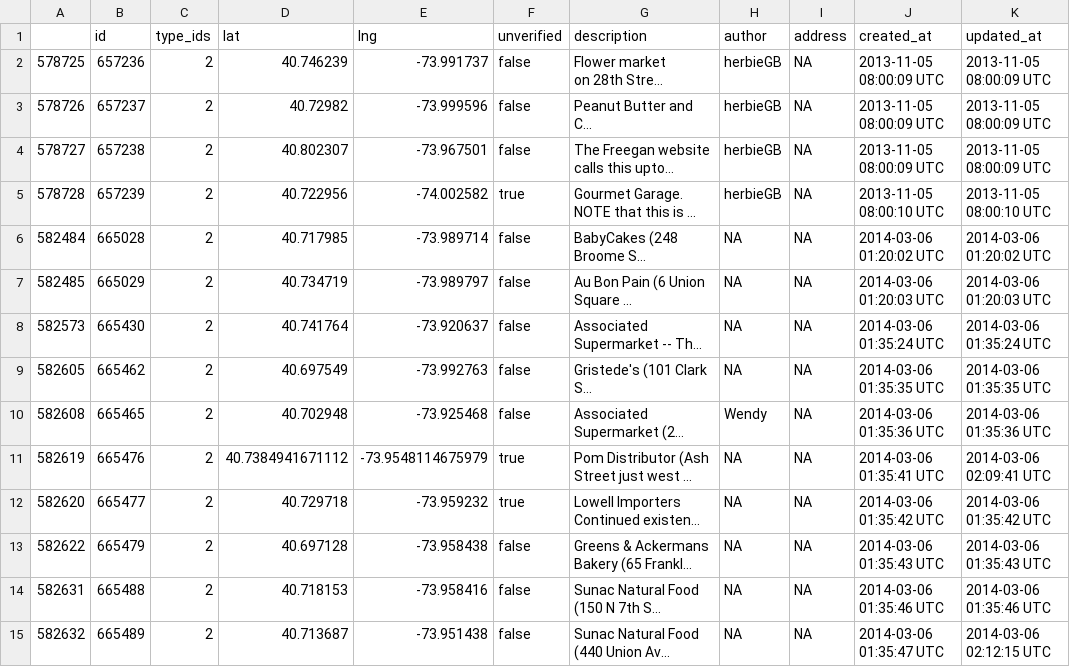
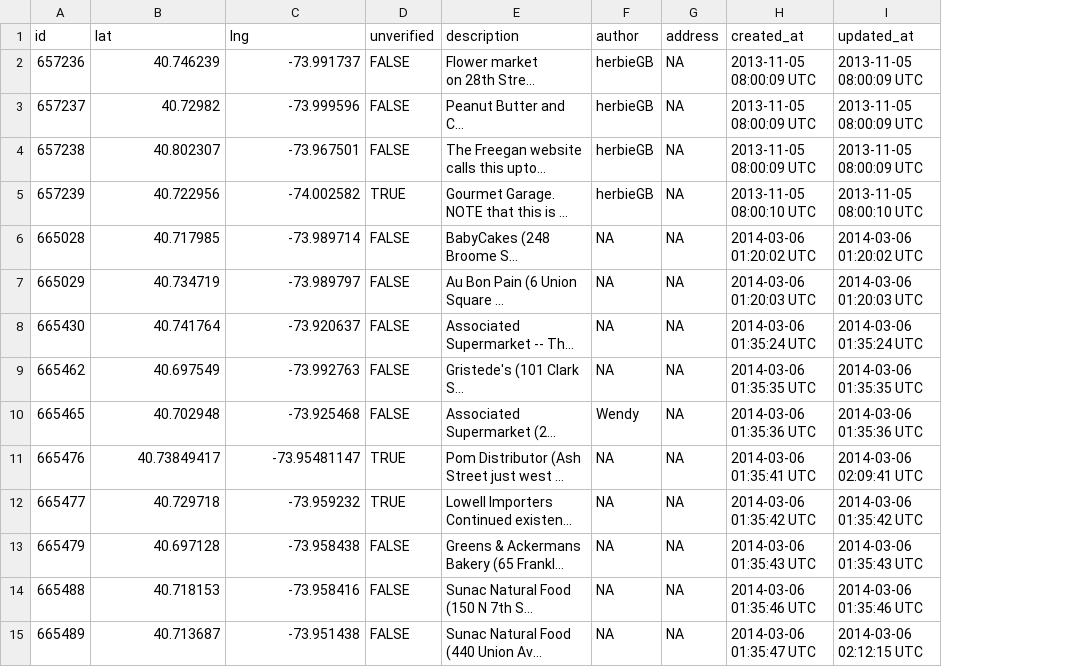
Before and after one commit to embshao/freegan-directory, a CSV file: freegan-spots.csv, drawn as a sheet; only a part is shown; long unchanged cells end in …; removed rows and columns are numbered as before the commit, all else as after; the diff covers the shown part only; the diff names each change by its address in the sheet, - before the commit and + after, or states it on an @@ line.

Commit message:
freegan spots

```diff
--- a/freegan-spots.csv
+++ b/freegan-spots.csv
-column A, rows 2-15: 578725 | 578726 | 578727 | 578728 | 582484 | 582485 | 582573 | 582605 | 582608 | 582619 | 582620 | 582622 | 582631 | 582632
-column C (type_ids), rows 2-15: all 2
-D2:D4 (unverified): false
+D2:D4 (unverified): FALSE
-D5 (unverified): true
+D5 (unverified): TRUE
-D6:D10 (unverified): false
+D6:D10 (unverified): FALSE
-B11 (lat): 40.7384941671112
+B11 (lat): 40.73849417
-C11 (lng): -73.9548114675979
+C11 (lng): -73.95481147
-D11:D12 (unverified): true
+D11:D12 (unverified): TRUE
-D13:D15 (unverified): false
+D13:D15 (unverified): FALSE
```
Also changed, not shown: 161 edited cells elsewhere in this file.
